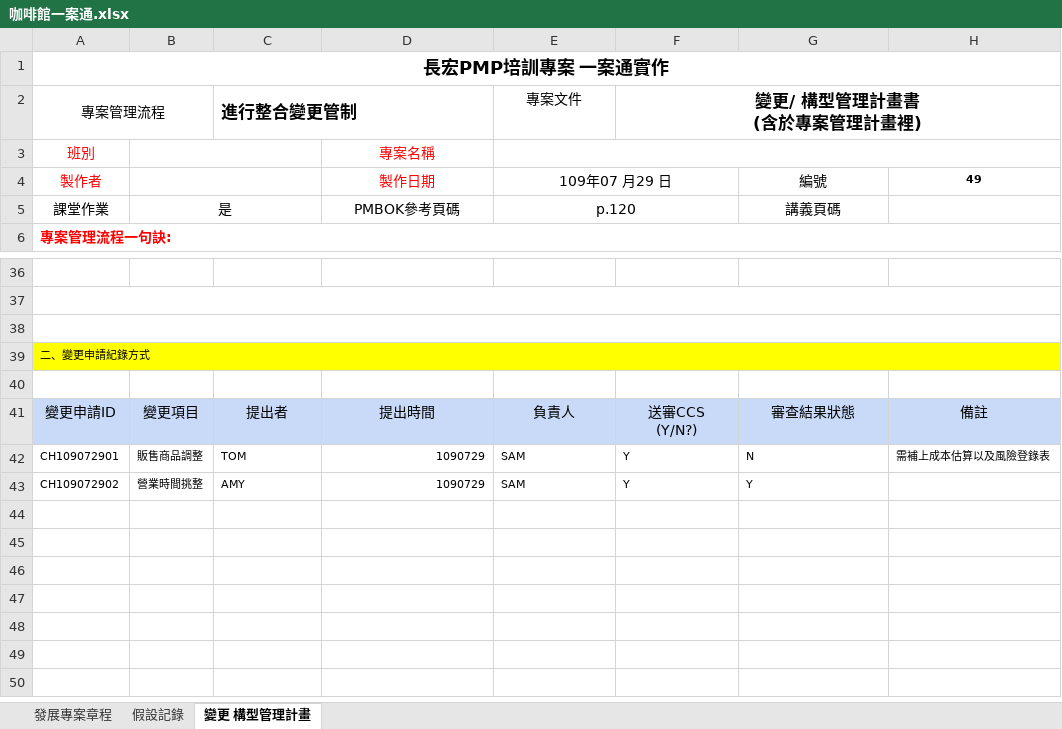
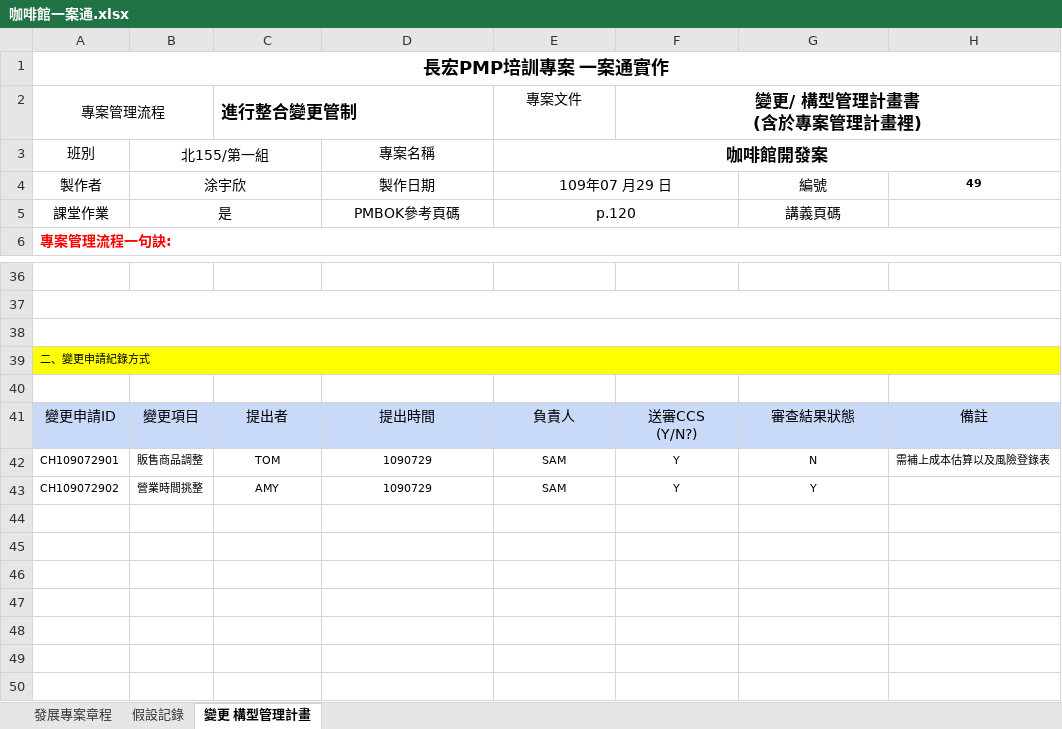
Before and after one commit to hrne/FINAL_REPORT, an Excel workbook: PMP/咖啡館一案通.xlsx, sheet 變更 構型管理計畫, drawn as a sheet; only a part is shown, gaps mark what is left out; values as stored, in another font and other column widths than the file's, no borders; charts and pictures not drawn; the diff names each change by its address in the sheet, - before the commit and + after, or states it on an @@ line.

Commit message:
update

```diff
--- a/PMP/咖啡館一案通.xlsx (sheet 變更 構型管理計畫)
+++ b/PMP/咖啡館一案通.xlsx (sheet 變更 構型管理計畫)
-A3:A4 text colour: #FF0000
+A3:A4 text colour: black
-B3: (empty)
+B3: 北155/第一組
-D3:D4 text colour: #FF0000
+D3:D4 text colour: black
-E3 (專案文件): (empty)
+E3 (專案文件): 咖啡館開發案
-B4: (empty)
+B4: 涂宇欣
-C42:C43 alignment: left
+C42:C43 alignment: center
-D42:D43 alignment: right
+D42:D43 alignment: center
-E42:G43 alignment: left
+E42:G43 alignment: center
```
Also changed, not shown: charts or pictures.
